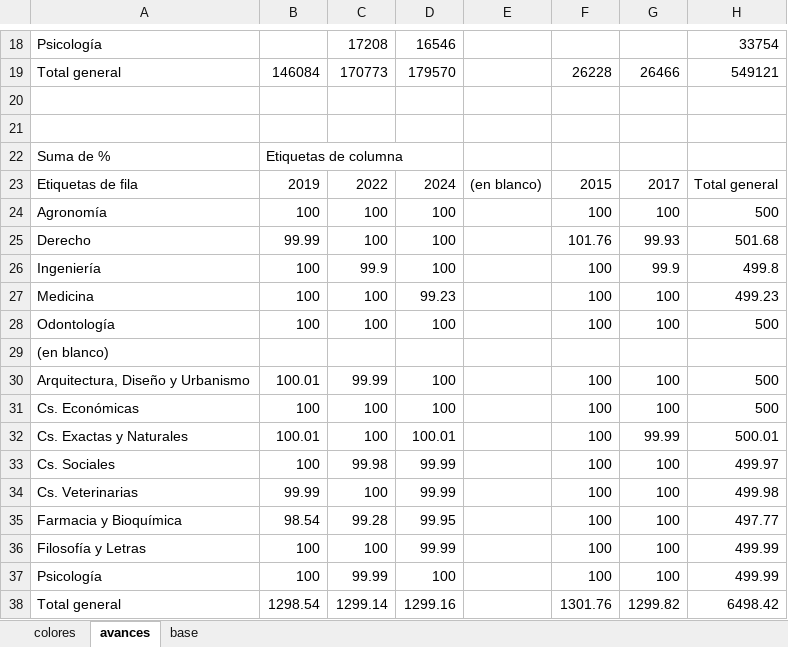
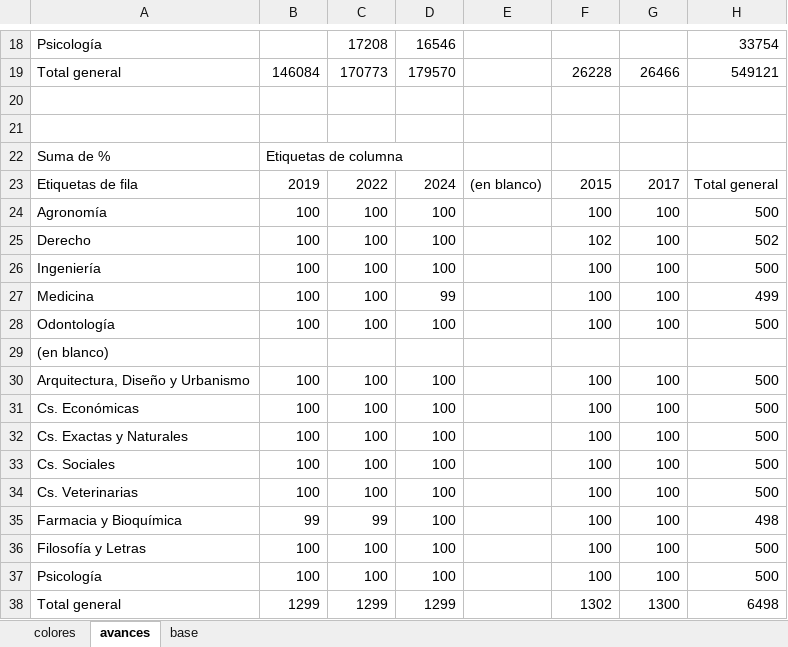
Before and after one commit to bustosthl/uba_electoral, an Excel workbook: uba_cd_estudiantes.xlsx, sheet avances, drawn as a sheet; only a part is shown, gaps mark what is left out; values as stored, in another font and other column widths than the file's, no borders; removed rows and columns are numbered as before the commit, all else as after; the diff names each change by its address in the sheet, - before the commit and + after, or states it on an @@ line.

Commit message:
data

```diff
--- a/uba_cd_estudiantes.xlsx (sheet avances)
+++ b/uba_cd_estudiantes.xlsx (sheet avances)
-B25: 99.99
+B25: 100
-F25: 101.76
+F25: 102
-G25: 99.93
+G25: 100
-H25: 501.68
+H25: 502
-C26: 99.9
+C26: 100
-G26: 99.9
+G26: 100
-H26: 499.8
+H26: 500
-D27: 99.23
+D27: 99
-H27: 499.23
+H27: 499
-B30: 100.01
+B30: 100
-C30: 99.99
+C30: 100
-B32: 100.01
+B32: 100
-D32: 100.01
+D32: 100
-G32: 99.99
+G32: 100
-H32: 500.01
+H32: 500
-C33: 99.98
+C33: 100
-D33:D34: 99.99
+D33:D34: 100
-H33: 499.97
+H33: 500
-B34: 99.99
+B34: 100
-H34: 499.98
+H34: 500
-B35: 98.54
+B35: 99
-C35: 99.28
+C35: 99
-D35: 99.95
+D35: 100
-H35: 497.77
+H35: 498
-D36: 99.99
+D36: 100
-H36:H37: 499.99
+H36:H37: 500
-C37: 99.99
+C37: 100
-row 38: Total general | 1298.54 | 1299.14 | 1299.16 |  | 1301.76 | 1299.82 | 6498.42
+row 38: Total general | 1299 | 1299 | 1299 |  | 1302 | 1300 | 6498
```
Also changed, not shown: 1 other file.
